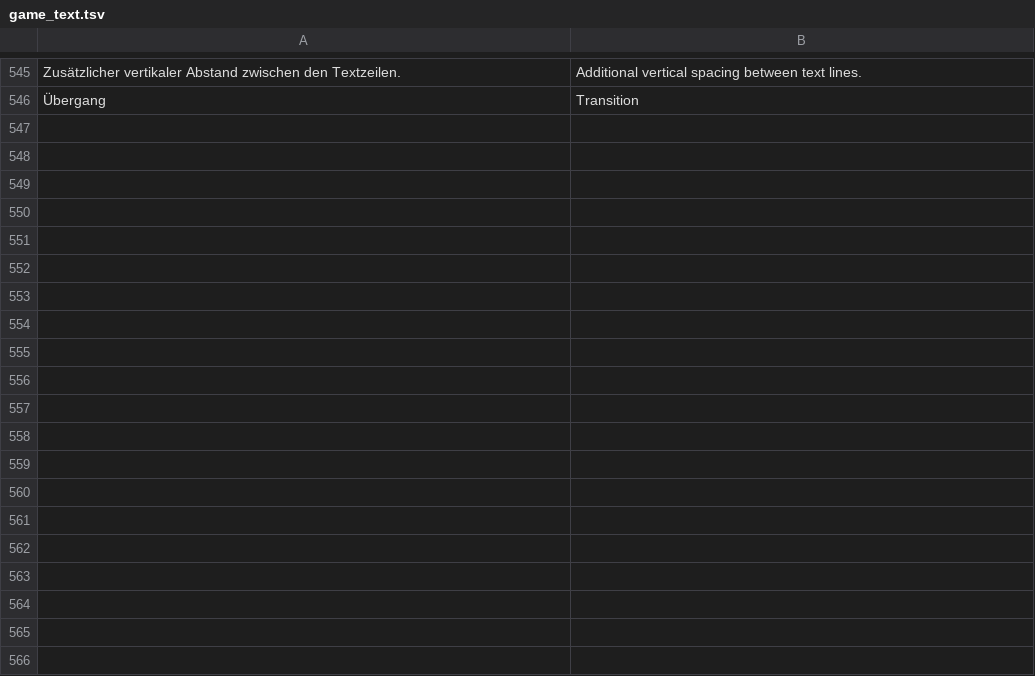
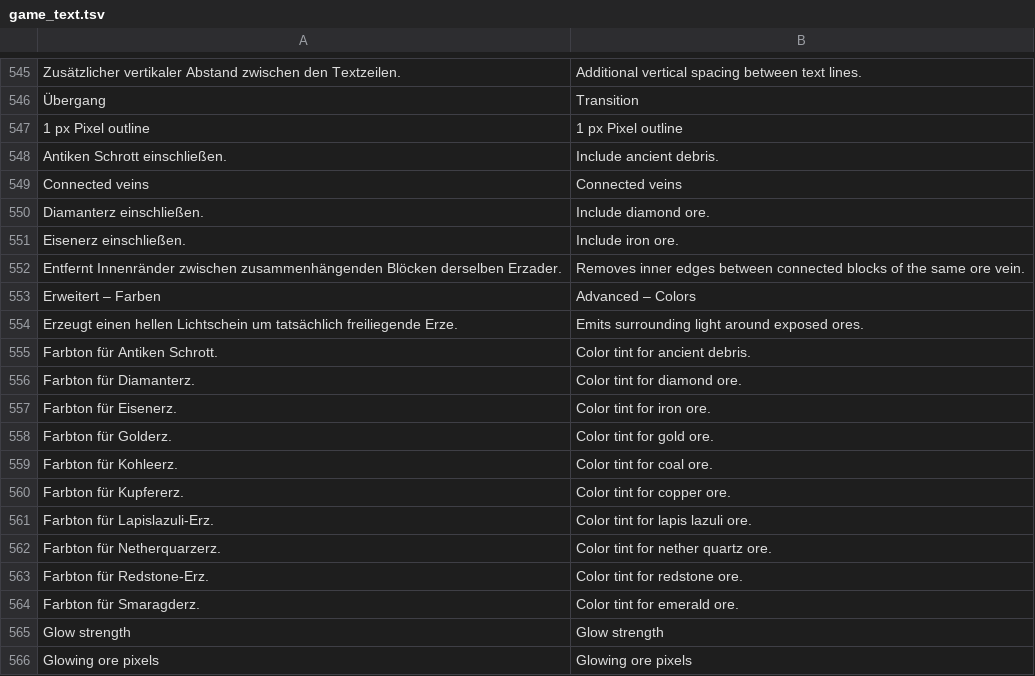
Before and after one commit to LuigiLetsPlay/EzClient, a TSV file: localization/game_text.tsv, drawn as a sheet; only a part is shown, gaps mark what is left out; the diff covers the shown part only.

```diff
--- a/localization/game_text.tsv
+++ b/localization/game_text.tsv
@@ -546 +546,21 @@ Zusätzlicher vertikaler Abstand zwischen den Textzeilen.	Additional vertical sp
 Übergang	Transition
+1 px Pixel outline	1 px Pixel outline
+Antiken Schrott einschließen.	Include ancient debris.
+Connected veins	Connected veins
+Diamanterz einschließen.	Include diamond ore.
+Eisenerz einschließen.	Include iron ore.
+Entfernt Innenränder zwischen zusammenhängenden Blöcken derselben Erzader.	Removes inner edges between connected blocks of the same ore vein.
+Erweitert – Farben	Advanced – Colors
+Erzeugt einen hellen Lichtschein um tatsächlich freiliegende Erze.	Emits surrounding light around exposed ores.
+Farbton für Antiken Schrott.	Color tint for ancient debris.
+Farbton für Diamanterz.	Color tint for diamond ore.
+Farbton für Eisenerz.	Color tint for iron ore.
+Farbton für Golderz.	Color tint for gold ore.
+Farbton für Kohleerz.	Color tint for coal ore.
+Farbton für Kupfererz.	Color tint for copper ore.
+Farbton für Lapislazuli-Erz.	Color tint for lapis lazuli ore.
+Farbton für Netherquarzerz.	Color tint for nether quartz ore.
+Farbton für Redstone-Erz.	Color tint for redstone ore.
+Farbton für Smaragderz.	Color tint for emerald ore.
+Glow strength	Glow strength
+Glowing ore pixels	Glowing ore pixels
```
Also changed, not shown: 20 added rows elsewhere in this file, 32 other files.
